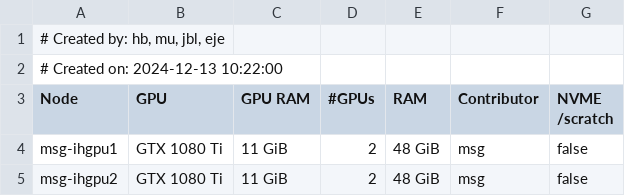
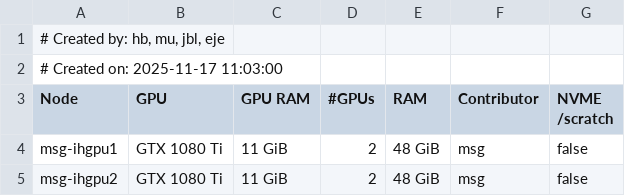
Before and after one commit to ucsf-wynton/wynton-website-hpc, a TSV file: docs/hpc/assets/data/gpu_nodes.tsv, drawn as a sheet; only a part is shown.

Commit message:
Update gpu_nodes.tsv

```diff
--- a/docs/hpc/assets/data/gpu_nodes.tsv
+++ b/docs/hpc/assets/data/gpu_nodes.tsv
@@ -1,3 +1,3 @@
 # Created by: hb, mu, jbl, eje
-# Created on: 2024-12-13 10:22:00
+# Created on: 2025-11-17 11:03:00
 Node	GPU	GPU RAM	#GPUs	RAM	Contributor	NVME /scratch
```
